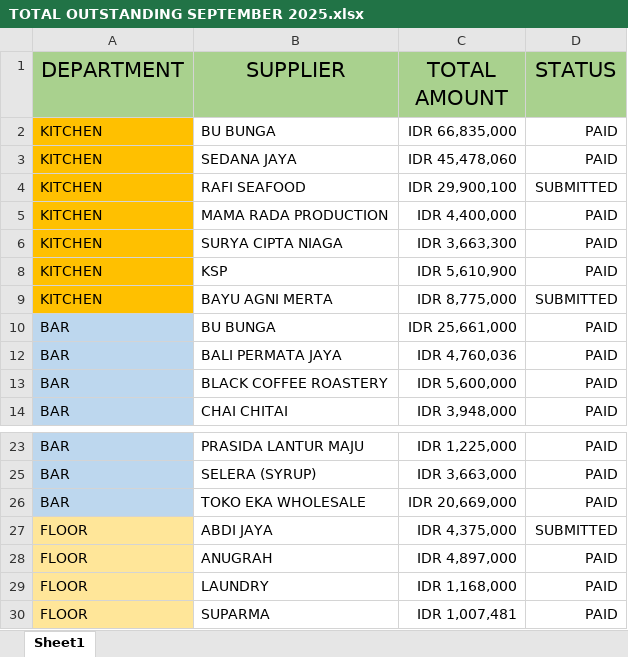
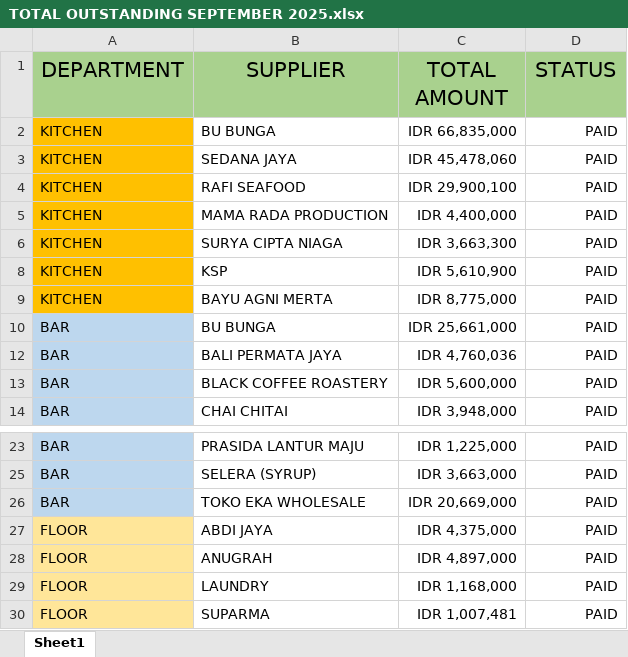
Before and after one commit to rizuki567-cyber/Purchasing-operations, an Excel workbook: OCTOBER/TOTAL OUTSTANDING SEPTEMBER 2025.xlsx, sheet Sheet1, drawn as a sheet; only a part is shown, gaps mark what is left out; values as stored, in another font and other column widths than the file's, no borders; table styles not drawn; the diff names each change by its address in the sheet, - before the commit and + after, or states it on an @@ line.

```diff
--- a/OCTOBER/TOTAL OUTSTANDING SEPTEMBER 2025.xlsx (sheet Sheet1)
+++ b/OCTOBER/TOTAL OUTSTANDING SEPTEMBER 2025.xlsx (sheet Sheet1)
-D4 (STATUS): SUBMITTED
+D4 (STATUS): PAID
-D9 (STATUS): SUBMITTED
+D9 (STATUS): PAID
-D27 (STATUS): SUBMITTED
+D27 (STATUS): PAID
```
Also changed, not shown: NOVEMBER/NOVEMBER FLOOR.xlsx, PRODUCT PRICE LISTS.xlsx, 5 other files.
